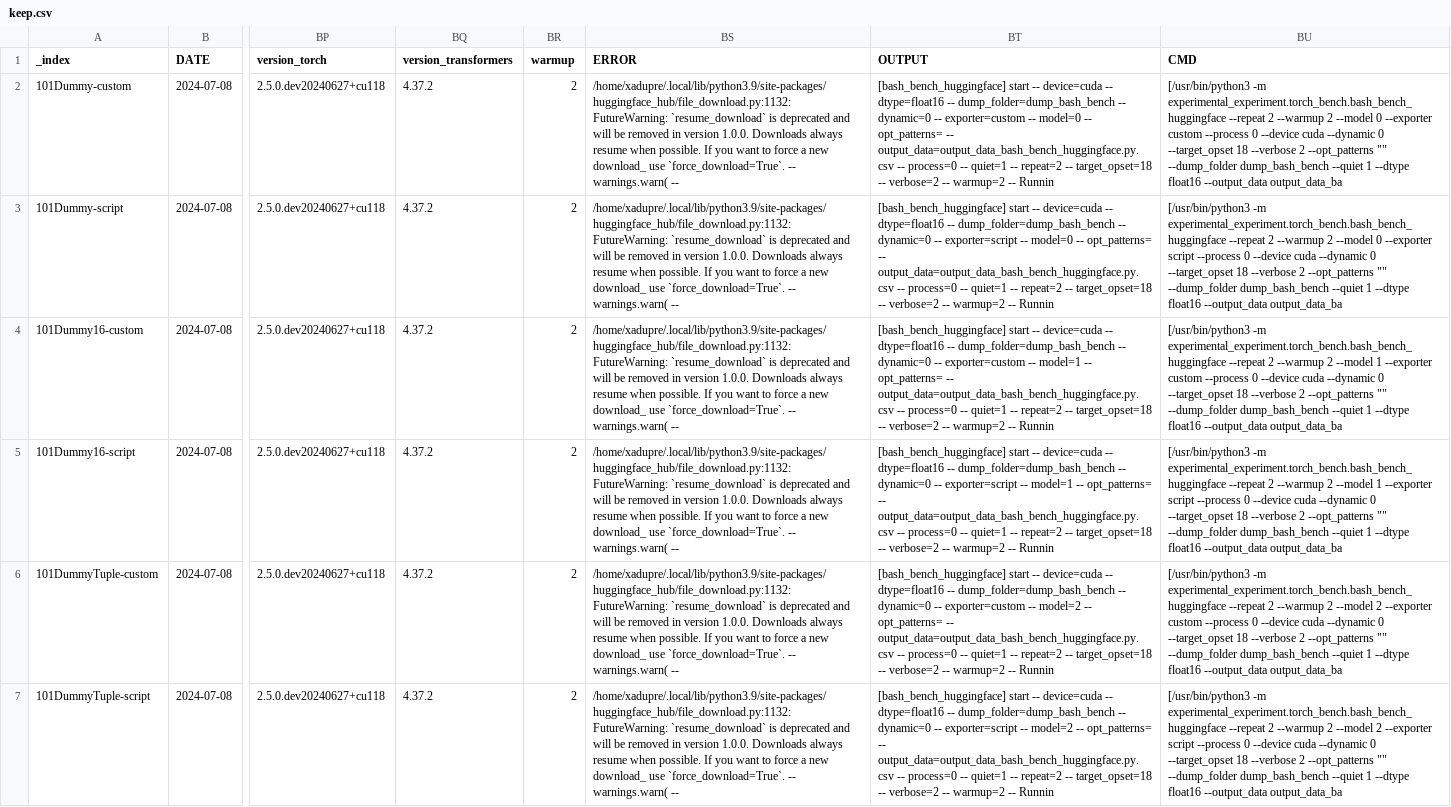
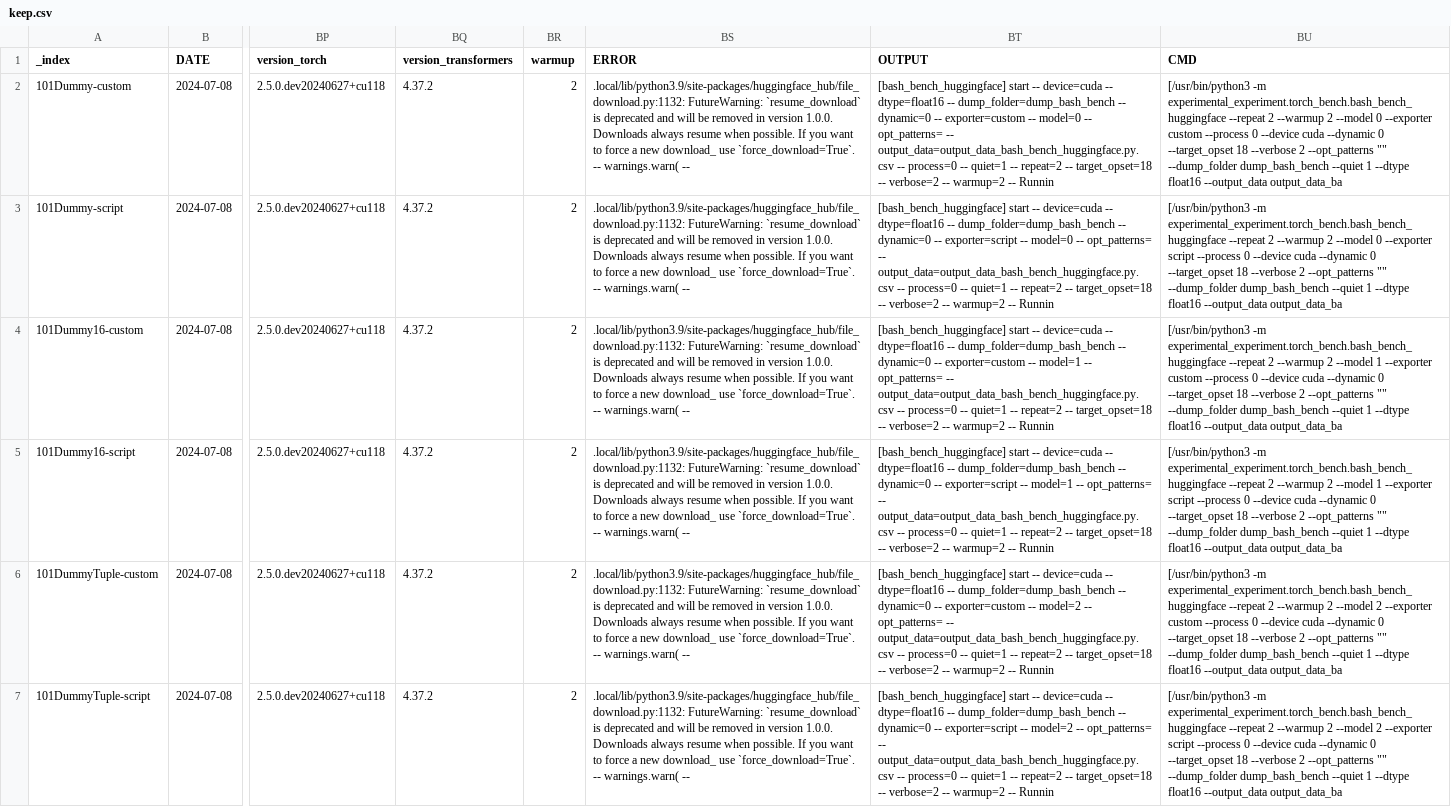
Before and after one commit to sdpython/experimental-experiment, a CSV file: _unittests/ut_torch_bench/data/keep.csv, drawn as a sheet; only a part is shown, gaps mark what is left out; the diff covers the shown part only; the diff names each change by its address in the sheet, - before the commit and + after, or states it on an @@ line.

```diff
--- a/_unittests/ut_torch_bench/data/keep.csv
+++ b/_unittests/ut_torch_bench/data/keep.csv
-BS2:BS7 (ERROR): /home/xadupre/.local/lib/python3.9/site-packages/huggingface_hub/file_download.py:1132: FutureWarning: `resume_download`…
+BS2:BS7 (ERROR): .local/lib/python3.9/site-packages/huggingface_hub/file_download.py:1132: FutureWarning: `resume_download`…
```
Also changed, not shown: 7 edited cells elsewhere in this file, _unittests/ut_torch_bench/data/huggingface_benchmark_v100_custom.csv, _unittests/ut_torch_bench/data/huggingface_benchmark_v100_default_opt.csv, 24 other files.
